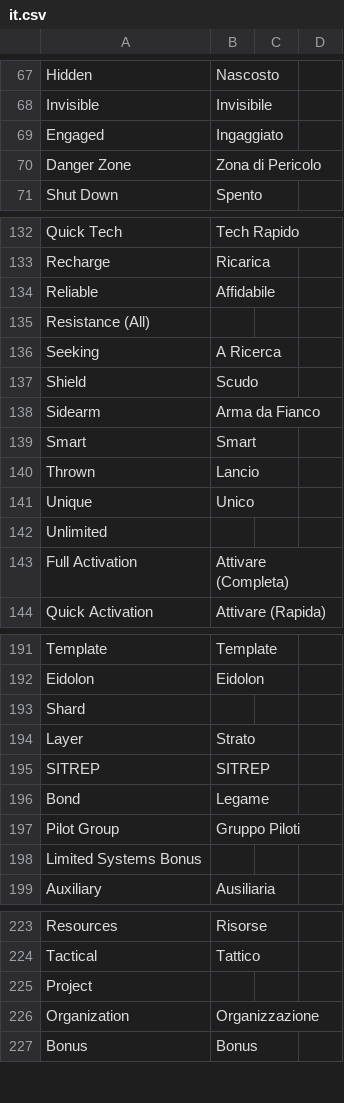
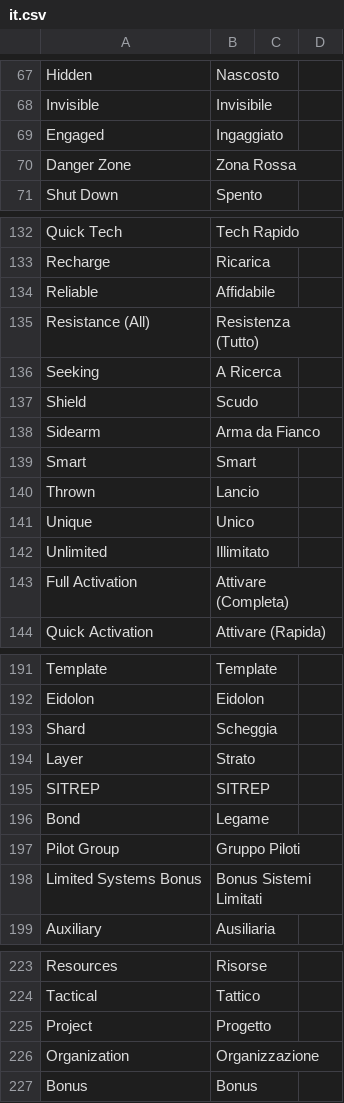
Before and after one commit to massif-press/compcon-locales, a CSV file: glossary/it.csv, drawn as a sheet; only a part is shown, gaps mark what is left out; the diff covers the shown part only.

```diff
--- a/glossary/it.csv
+++ b/glossary/it.csv
@@ -69,3 +69,3 @@
 "Engaged","Ingaggiato","",""
-"Danger Zone","Zona di Pericolo","",""
+"Danger Zone","Zona Rossa","",""
 "Shut Down","Spento","",""
@@ -134,3 +134,3 @@
 "Reliable","Affidabile","",""
-"Resistance (All)","","",""
+"Resistance (All)","Resistenza (Tutto)","",""
 "Seeking","A Ricerca","",""
@@ -141,3 +141,3 @@
 "Unique","Unico","",""
-"Unlimited","","",""
+"Unlimited","Illimitato","",""
 "Full Activation","Attivare (Completa)","",""
@@ -192,3 +192,3 @@
 "Eidolon","Eidolon","",""
-"Shard","","",""
+"Shard","Scheggia","",""
 "Layer","Strato","",""
@@ -197,3 +197,3 @@
 "Pilot Group","Gruppo Piloti","",""
-"Limited Systems Bonus","","",""
+"Limited Systems Bonus","Bonus Sistemi Limitati","",""
 "Auxiliary","Ausiliaria","",""
@@ -224,3 +224,3 @@
 "Tactical","Tattico","",""
-"Project","","",""
+"Project","Progetto","",""
 "Organization","Organizzazione","",""
```
Also changed, not shown: 13 edited cells elsewhere in this file.
